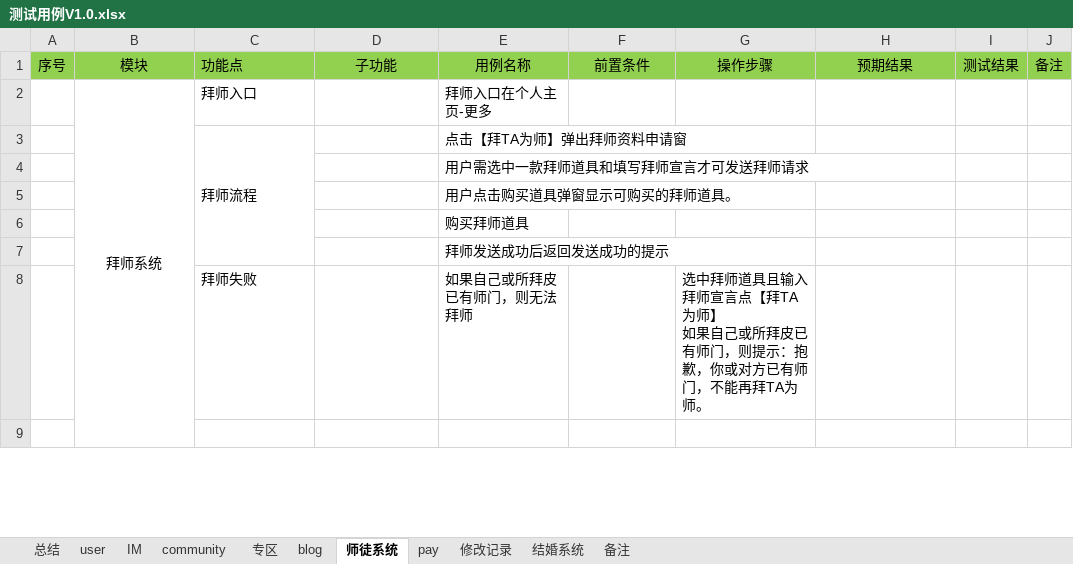
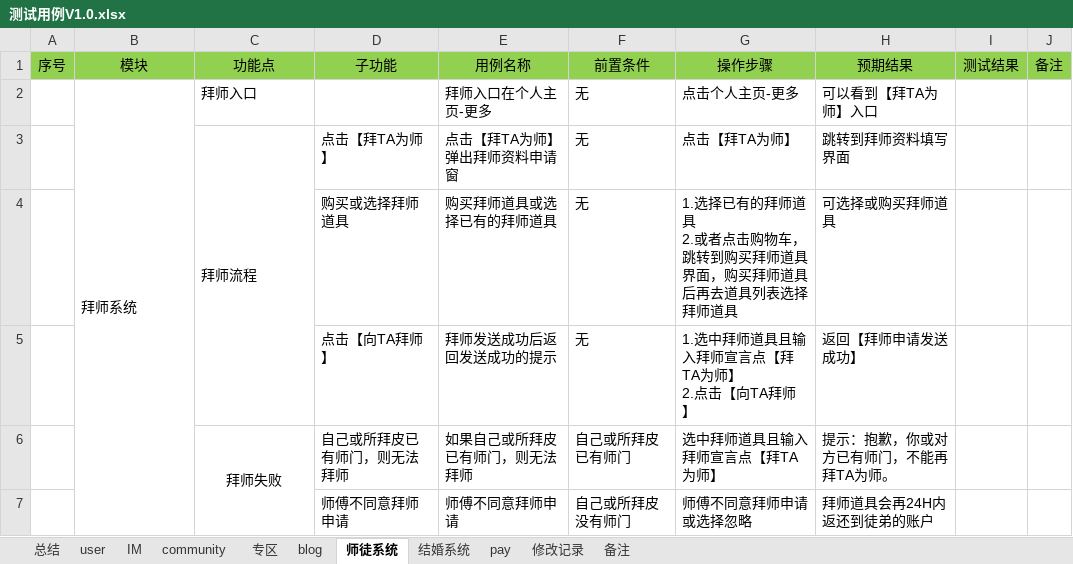
Before and after one commit to virtueqwl/TestCase, an Excel workbook: 测试用例V1.0.xlsx, sheet 师徒系统, drawn as a sheet; only a part is shown; values as stored, in another font and other column widths than the file's, no borders; conditional formats not drawn; removed rows and columns are numbered as before the commit, all else as after; ↵ is a line break in a cell; the diff covers the shown part only; the diff names each change by its address in the sheet, - before the commit and + after, or states it on an @@ line.

Commit message:
modification

```diff
--- a/测试用例V1.0.xlsx (sheet 师徒系统)
+++ b/测试用例V1.0.xlsx (sheet 师徒系统)
@@ sheet tab order changed: 总结 | user | IM | community | 专区 | blog | 师徒系统 | 结婚系统 | pay | 修改记录 | 备注 @@
-C1 alignment: left
+C1 alignment: center
-B2 alignment: center
+B2 alignment: left
-F2: (empty)
+F2: 无
-G2: (empty)
+G2: 点击个人主页-更多
-H2: (empty)
+H2: 可以看到【拜TA为师】入口
-row 3:  |  | 拜师流程 |  | 点击【拜TA为师】弹出拜师资料申请窗
-row 4:  |  |  |  | 用户需选中一款拜师道具和填写拜师宣言才可发送拜师请求
-row 5:  |  |  |  | 用户点击购买道具弹窗显示可购买的拜师道具。
-row 6:  |  |  |  | 购买拜师道具
-row 7:  |  |  |  | 拜师发送成功后返回发送成功的提示
-row 8:  |  | 拜师失败 |  | 如果自己或所拜皮已有师门，则无法拜师 |  | 选中拜师道具且输入拜师宣言点【拜TA为师】 ↵ 如果自己或所拜皮已有师门，则提示：抱歉，你或对方已有师门，不能再拜TA为师。
-row 3: (empty)
+row 3:  |  | 拜师流程 | 点击【拜TA为师】 | 点击【拜TA为师】弹出拜师资料申请窗 | 无 | 点击【拜TA为师】 | 跳转到拜师资料填写界面
+C3:C5 merged
+row 4:  |  |  | 购买或选择拜师道具 | 购买拜师道具或选择已有的拜师道具 | 无 | 1.选择已有的拜师道具 ↵ 2.或者点击购物车，跳转到购买拜师道具界面，购买拜师道具后再去道具列表选择拜师道具 | 可选择或购买拜师道具
+row 5:  |  |  | 点击【向TA拜师】 | 拜师发送成功后返回发送成功的提示 | 无 | 1.选中拜师道具且输入拜师宣言点【拜TA为师】 ↵ 2.点击【向TA拜师】 | 返回【拜师申请发送成功】
+row 6:  |  | 拜师失败 | 自己或所拜皮已有师门，则无法拜师 | 如果自己或所拜皮已有师门，则无法拜师 | 自己或所拜皮已有师门 | 选中拜师道具且输入拜师宣言点【拜TA为师】 | 提示：抱歉，你或对方已有师门，不能再拜TA为师。
+row 7:  |  |  | 师傅不同意拜师申请 | 师傅不同意拜师申请 | 自己或所拜皮没有师门 | 师傅不同意拜师申请或选择忽略 | 拜师道具会再24H内返还到徒弟的账户
```
Also changed, not shown: 2 added rows, 26 removed rows, 8 edited cells and cell formats elsewhere in this sheet, sheet blog, sheet community, sheet user.
